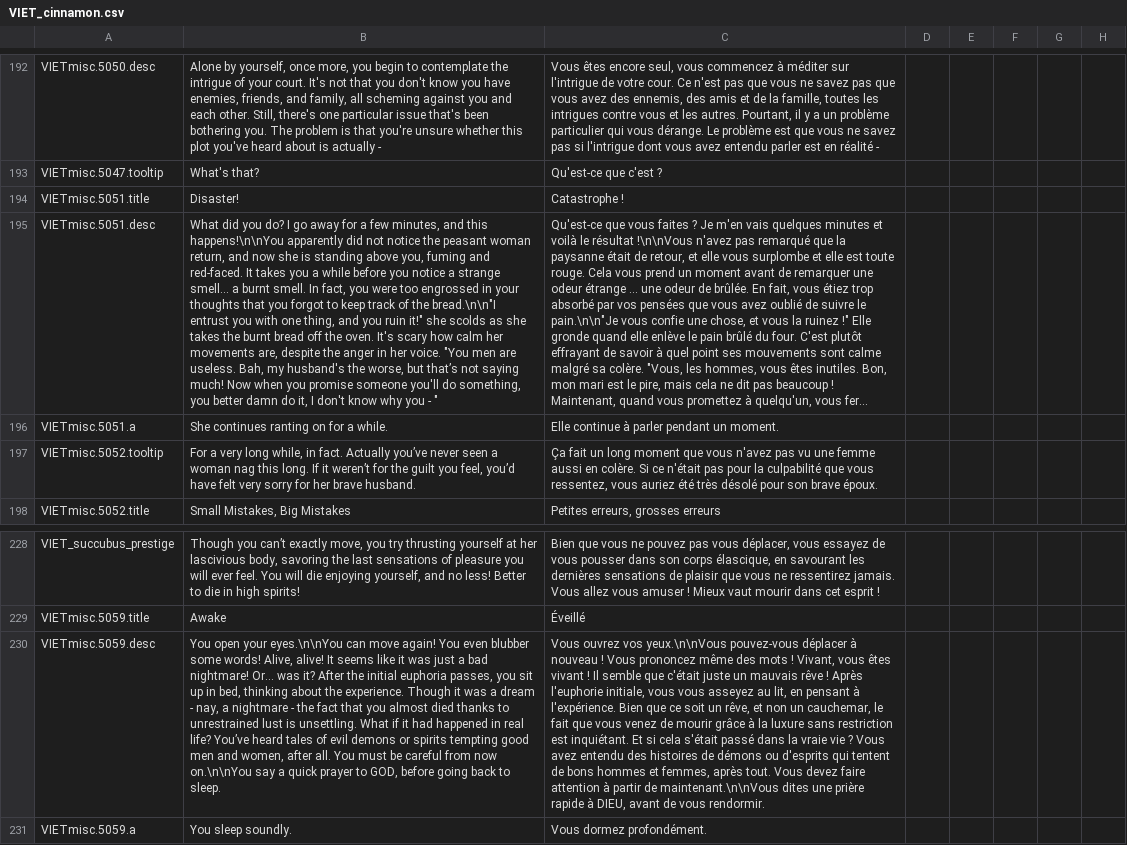
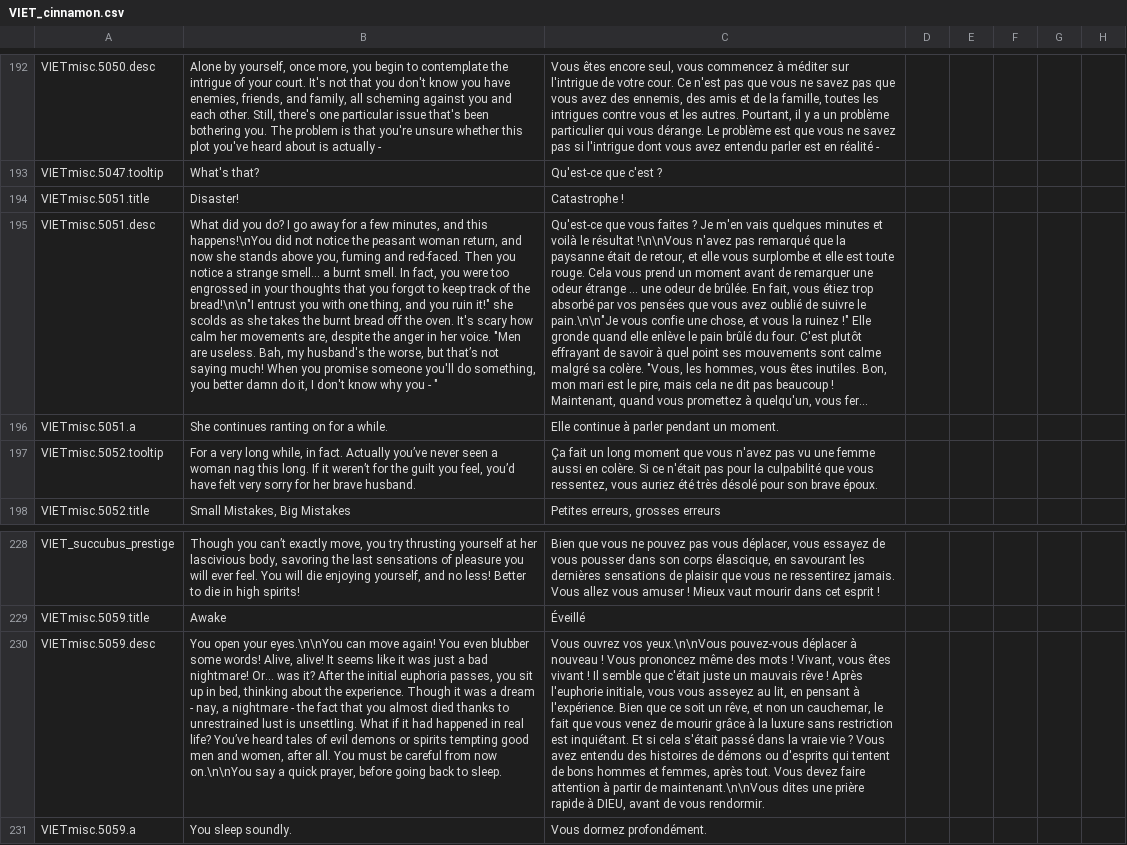
Before and after one commit to cybrxkhan/VIET-Events-Reborn, a CSV file: VIET Events/localisation/VIET_cinnamon.csv, drawn as a sheet; only a part is shown, gaps mark what is left out; long unchanged cells end in …; the diff names each change by its address in the sheet, - before the commit and + after, or states it on an @@ line.

```diff
--- a/VIET Events/localisation/VIET_cinnamon.csv
+++ b/VIET Events/localisation/VIET_cinnamon.csv
-B195: …and this happens!\n\nYou apparently did not notice the peasant woman return, and now she is standing above you, fuming and red-faced. It takes you a while before you notice a strange smell... a burnt smell. In fact, you were too engrossed in your thoughts that you forgot to keep track of the bread.\n\n"I entrust you with one thing, and you ruin it!" she scolds as she takes the burnt bread off the oven. It's scary how calm her movements are, despite the anger in her voice. "You men are useless. Bah, my husband's the worse, but that’s not saying much! Now when you promise…
+B195: …and this happens!\nYou did not notice the peasant woman return, and now she stands above you, fuming and red-faced. Then you notice a strange smell... a burnt smell. In fact, you were too engrossed in your thoughts that you forgot to keep track of the bread!\n\n"I entrust you with one thing, and you ruin it!" she scolds as she takes the burnt bread off the oven. It's scary how calm her movements are, despite the anger in her voice. "Men are useless. Bah, my husband's the worse, but that’s not saying much! When you promise…
-B230: …a quick prayer to GOD, before going…
+B230: …a quick prayer, before going…
```
Also changed, not shown: VIET Events/localisation/VIET_artifacts.csv.
